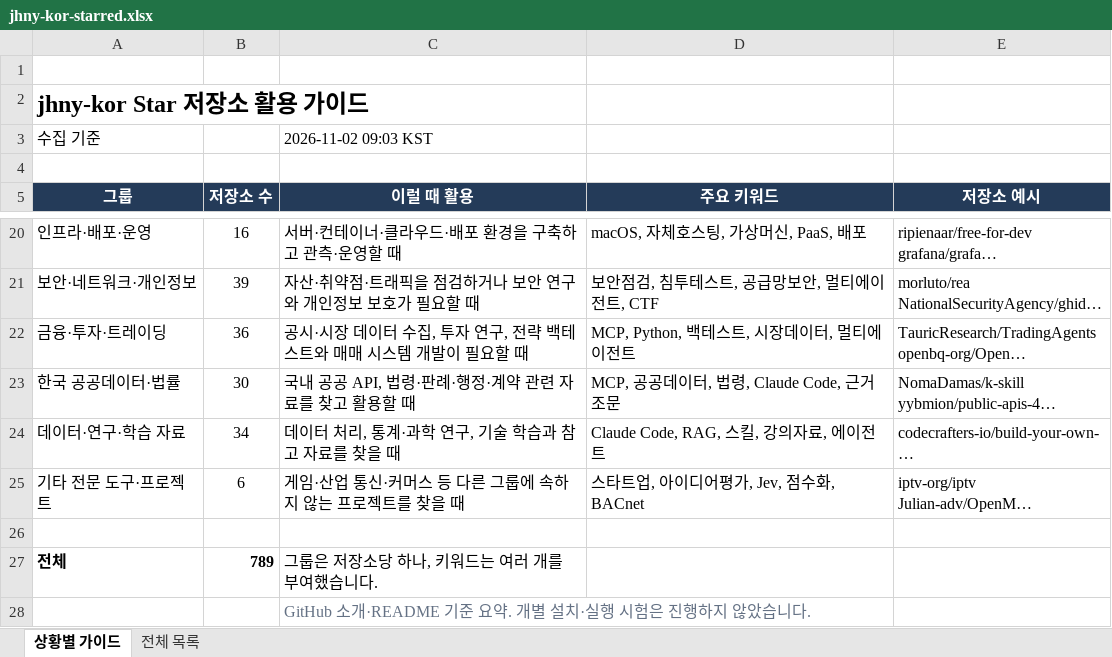
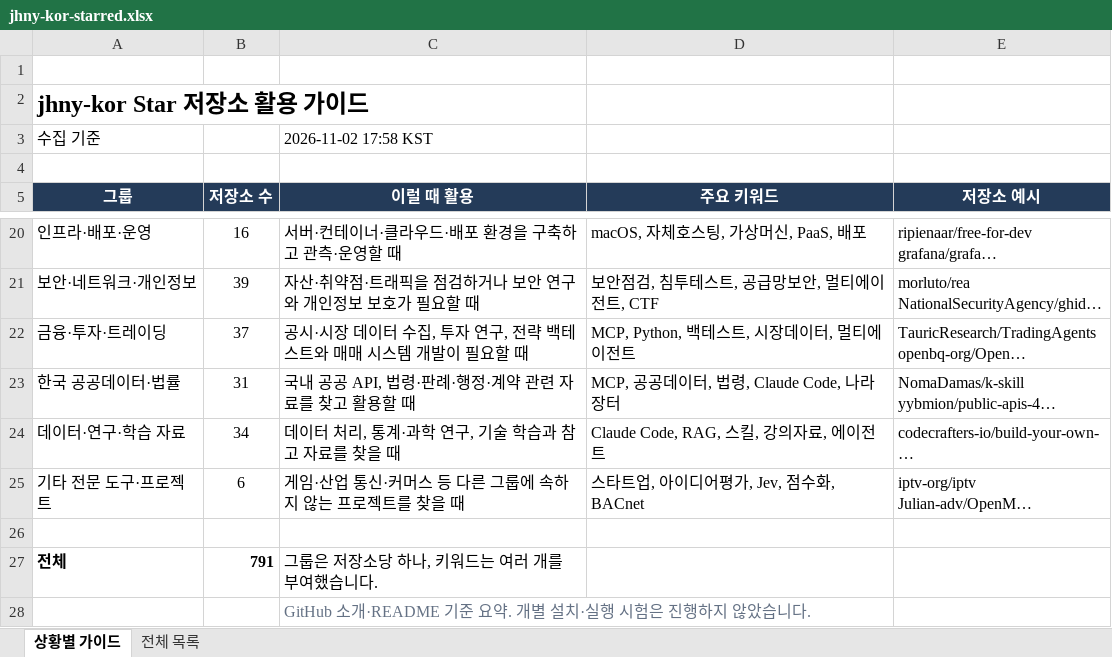
Before and after one commit to jhny-kor/star, an Excel workbook: jhny-kor-starred.xlsx, sheet 상황별 가이드, drawn as a sheet; only a part is shown, gaps mark what is left out; long unchanged cells end in …; values as stored, in another font and other column widths than the file's, no borders; the diff names each change by its address in the sheet, - before the commit and + after, or states it on an @@ line.

```diff
--- a/jhny-kor-starred.xlsx (sheet 상황별 가이드)
+++ b/jhny-kor-starred.xlsx (sheet 상황별 가이드)
-C3 (이럴 때 활용): 2026-11-02 09:03 KST
+C3 (이럴 때 활용): 2026-11-02 17:58 KST
-B22 (저장소 수): 36
+B22 (저장소 수): 37
-B23 (저장소 수): 30
+B23 (저장소 수): 31
-D23 (주요 키워드): MCP, 공공데이터, 법령, Claude Code, 근거조문
+D23 (주요 키워드): MCP, 공공데이터, 법령, Claude Code, 나라장터
-B27 (저장소 수): 789
+B27 (저장소 수): 791
```
Also changed, not shown: sheet 전체 목록, formulas that keep their value, 2 other files.
